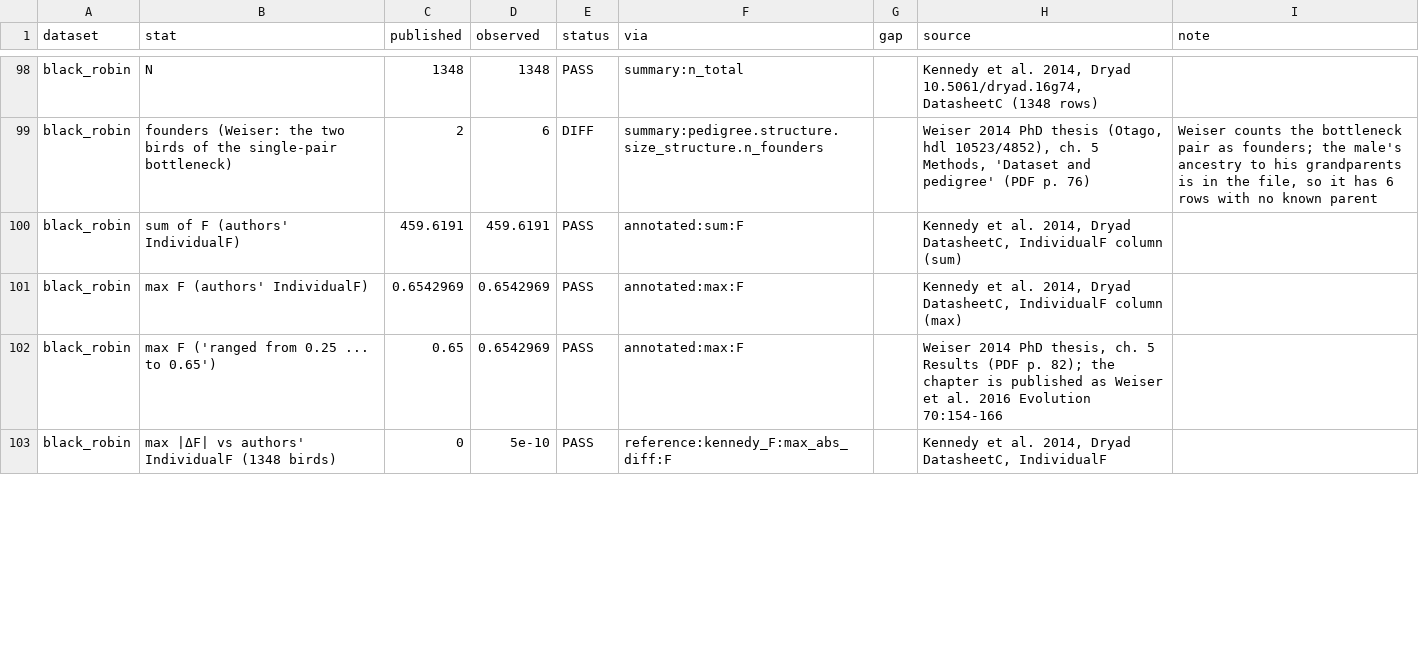
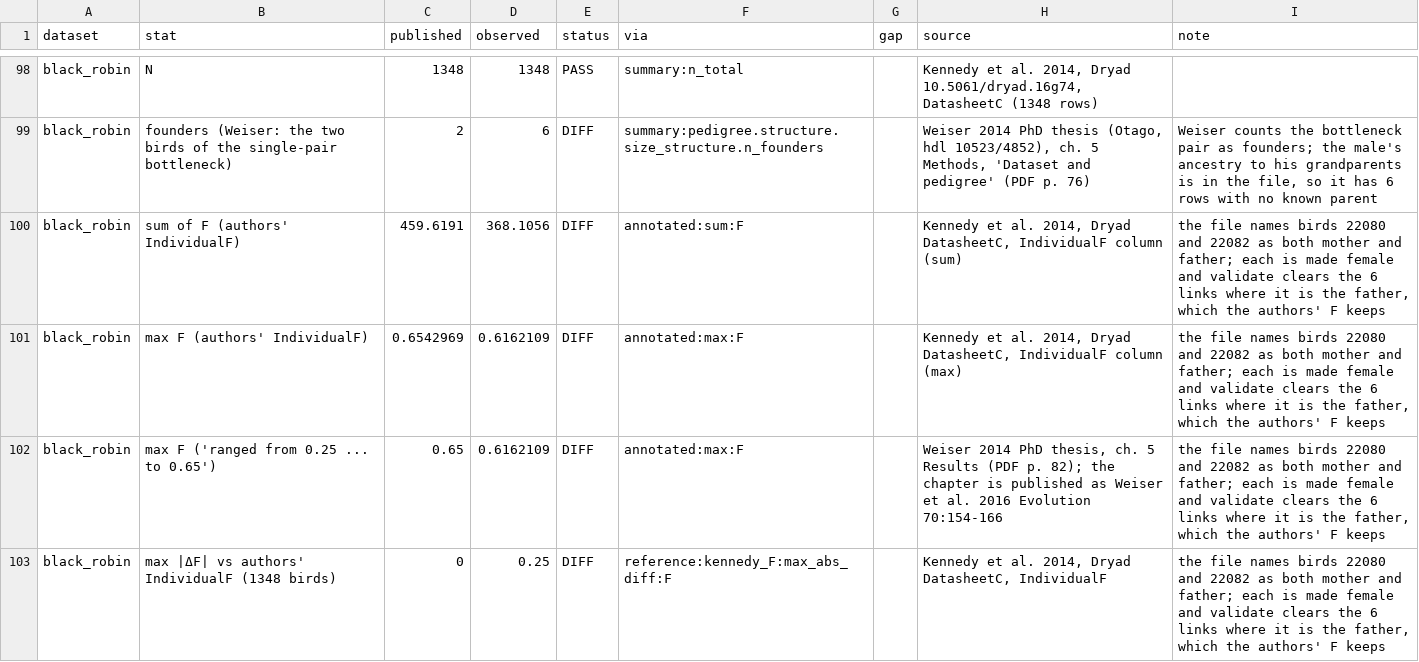
Before and after one commit to rwaples/pedsum-validate, a TSV file: results/results.tsv, drawn as a sheet; only a part is shown, gaps mark what is left out; the diff covers the shown part only.

Commit message:
Pin pedsum 0.18.0 and make black_robin's dual-role birds female
pedsum 0.17 refuses in summarize an unsexed bird used as both mother and
father, even with --allow-missing-sex, so all nine black_robin checks
errored. The new sex_overrides key makes birds 22080 and 22082 female,
their majority role, and break_role_conflicts has validate clear the 6
links where either is the father. N passes; the F checks are DIFF, since
the authors' F keeps those links. No other dataset's checks change. In the
unchecked pedsum_all.tsv, ne_variance_family_size and
ne_long_term_contributions move for atlas, genea140, peromyscus and
red_squirrel (pedsum 0.14 -> 0.18, pedigree-graph 0.12 -> 0.16; Ne is
checked in pedigree-graph-validate). The lock also moves pg-phenotype to
0.6.1.

```diff
--- a/results/results.tsv
+++ b/results/results.tsv
@@ -99,5 +99,5 @@ black_robin	N	1348	1348	PASS	summary:n_total		Kennedy et al. 2014, Dryad 10.5061
 black_robin	founders (Weiser: the two birds of the single-pair bottleneck)	2	6	DIFF	summary:pedigree.structure.size_structure.n_founders		Weiser 2014 PhD thesis (Otago, hdl 10523/4852), ch. 5 Methods, 'Dataset and pedigree' (PDF p. 76)	Weiser counts the bottleneck pair as founders; the male's ancestry to his grandparents is in the file, so it has 6 rows with no known parent
-black_robin	sum of F (authors' IndividualF)	459.6191	459.6191	PASS	annotated:sum:F		Kennedy et al. 2014, Dryad DatasheetC, IndividualF column (sum)	
-black_robin	max F (authors' IndividualF)	0.6542969	0.6542969	PASS	annotated:max:F		Kennedy et al. 2014, Dryad DatasheetC, IndividualF column (max)	
-black_robin	max F ('ranged from 0.25 ... to 0.65')	0.65	0.6542969	PASS	annotated:max:F		Weiser 2014 PhD thesis, ch. 5 Results (PDF p. 82); the chapter is published as Weiser et al. 2016 Evolution 70:154-166	
-black_robin	max |ΔF| vs authors' IndividualF (1348 birds)	0	5e-10	PASS	reference:kennedy_F:max_abs_diff:F		Kennedy et al. 2014, Dryad DatasheetC, IndividualF	
+black_robin	sum of F (authors' IndividualF)	459.6191	368.1056	DIFF	annotated:sum:F		Kennedy et al. 2014, Dryad DatasheetC, IndividualF column (sum)	the file names birds 22080 and 22082 as both mother and father; each is made female and validate clears the 6 links where it is the father, which the authors' F keeps
+black_robin	max F (authors' IndividualF)	0.6542969	0.6162109	DIFF	annotated:max:F		Kennedy et al. 2014, Dryad DatasheetC, IndividualF column (max)	the file names birds 22080 and 22082 as both mother and father; each is made female and validate clears the 6 links where it is the father, which the authors' F keeps
+black_robin	max F ('ranged from 0.25 ... to 0.65')	0.65	0.6162109	DIFF	annotated:max:F		Weiser 2014 PhD thesis, ch. 5 Results (PDF p. 82); the chapter is published as Weiser et al. 2016 Evolution 70:154-166	the file names birds 22080 and 22082 as both mother and father; each is made female and validate clears the 6 links where it is the father, which the authors' F keeps
+black_robin	max |ΔF| vs authors' IndividualF (1348 birds)	0	0.25	DIFF	reference:kennedy_F:max_abs_diff:F		Kennedy et al. 2014, Dryad DatasheetC, IndividualF	the file names birds 22080 and 22082 as both mother and father; each is made female and validate clears the 6 links where it is the father, which the authors' F keeps
```
Also changed, not shown: 9 edited cells elsewhere in this file, results/pedsum_all.tsv, 7 other files.
